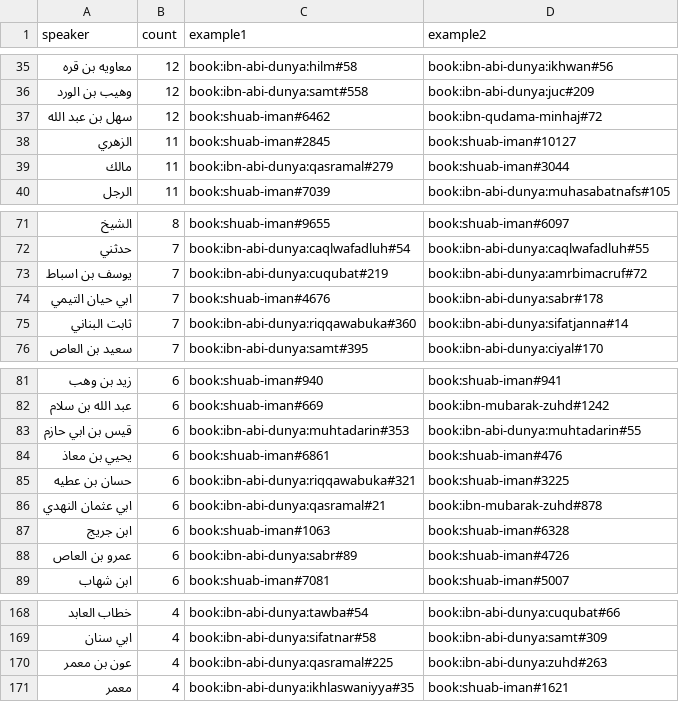
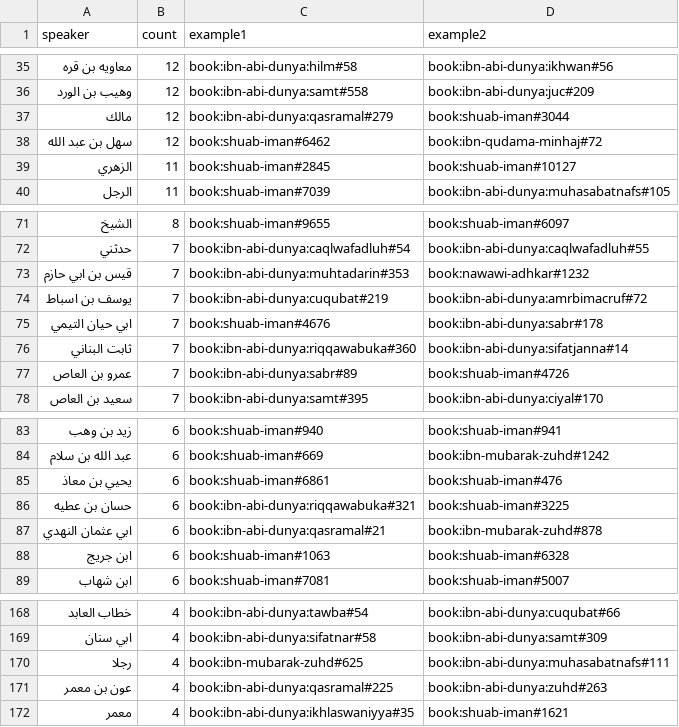
Before and after one commit to Akhera-Plants/Thekra, a TSV file: docs/taxonomy/athar-unlisted-speakers.tsv, drawn as a sheet; only a part is shown, gaps mark what is left out; the diff covers the shown part only.

```diff
--- a/docs/taxonomy/athar-unlisted-speakers.tsv
+++ b/docs/taxonomy/athar-unlisted-speakers.tsv
@@ -36,5 +36,5 @@ speaker	count	example1	example2
 وهيب بن الورد	12	book:ibn-abi-dunya:samt#558	book:ibn-abi-dunya:juc#209
+مالك	12	book:ibn-abi-dunya:qasramal#279	book:shuab-iman#3044
 سهل بن عبد الله	12	book:shuab-iman#6462	book:ibn-qudama-minhaj#72
 الزهري	11	book:shuab-iman#2845	book:shuab-iman#10127
-مالك	11	book:ibn-abi-dunya:qasramal#279	book:shuab-iman#3044
 الرجل	11	book:shuab-iman#7039	book:ibn-abi-dunya:muhasabatnafs#105
@@ -72,2 +72,3 @@ speaker	count	example1	example2
 حدثني	7	book:ibn-abi-dunya:caqlwafadluh#54	book:ibn-abi-dunya:caqlwafadluh#55
+قيس بن ابي حازم	7	book:ibn-abi-dunya:muhtadarin#353	book:nawawi-adhkar#1232
 يوسف بن اسباط	7	book:ibn-abi-dunya:cuqubat#219	book:ibn-abi-dunya:amrbimacruf#72
@@ -75,2 +76,3 @@ speaker	count	example1	example2
 ثابت البناني	7	book:ibn-abi-dunya:riqqawabuka#360	book:ibn-abi-dunya:sifatjanna#14
+عمرو بن العاص	7	book:ibn-abi-dunya:sabr#89	book:shuab-iman#4726
 سعيد بن العاص	7	book:ibn-abi-dunya:samt#395	book:ibn-abi-dunya:ciyal#170
@@ -82,3 +84,2 @@ speaker	count	example1	example2
 عبد الله بن سلام	6	book:shuab-iman#669	book:ibn-mubarak-zuhd#1242
-قيس بن ابي حازم	6	book:ibn-abi-dunya:muhtadarin#353	book:ibn-abi-dunya:muhtadarin#55
 يحيي بن معاذ	6	book:shuab-iman#6861	book:shuab-iman#476
@@ -87,3 +88,2 @@ speaker	count	example1	example2
 ابن جريج	6	book:shuab-iman#1063	book:shuab-iman#6328
-عمرو بن العاص	6	book:ibn-abi-dunya:sabr#89	book:shuab-iman#4726
 ابن شهاب	6	book:shuab-iman#7081	book:shuab-iman#5007
@@ -169,2 +169,3 @@ speaker	count	example1	example2
 ابي سنان	4	book:ibn-abi-dunya:sifatnar#58	book:ibn-abi-dunya:samt#309
+رجلا	4	book:ibn-mubarak-zuhd#625	book:ibn-abi-dunya:muhasabatnafs#111
 عون بن معمر	4	book:ibn-abi-dunya:qasramal#225	book:ibn-abi-dunya:zuhd#263
```
Also changed, not shown: 18 added rows and 4 removed rows elsewhere in this file, docs/taxonomy/athar-review.tsv, 12 other files.
